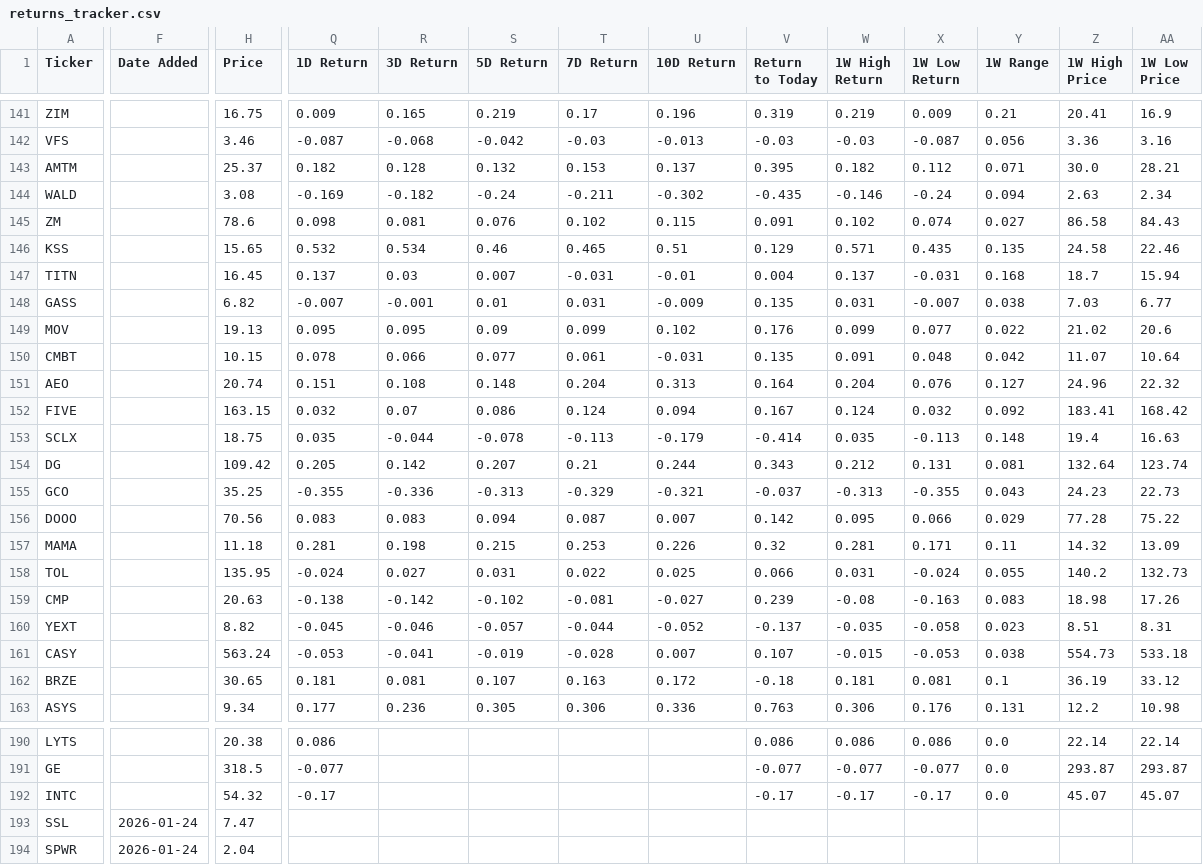
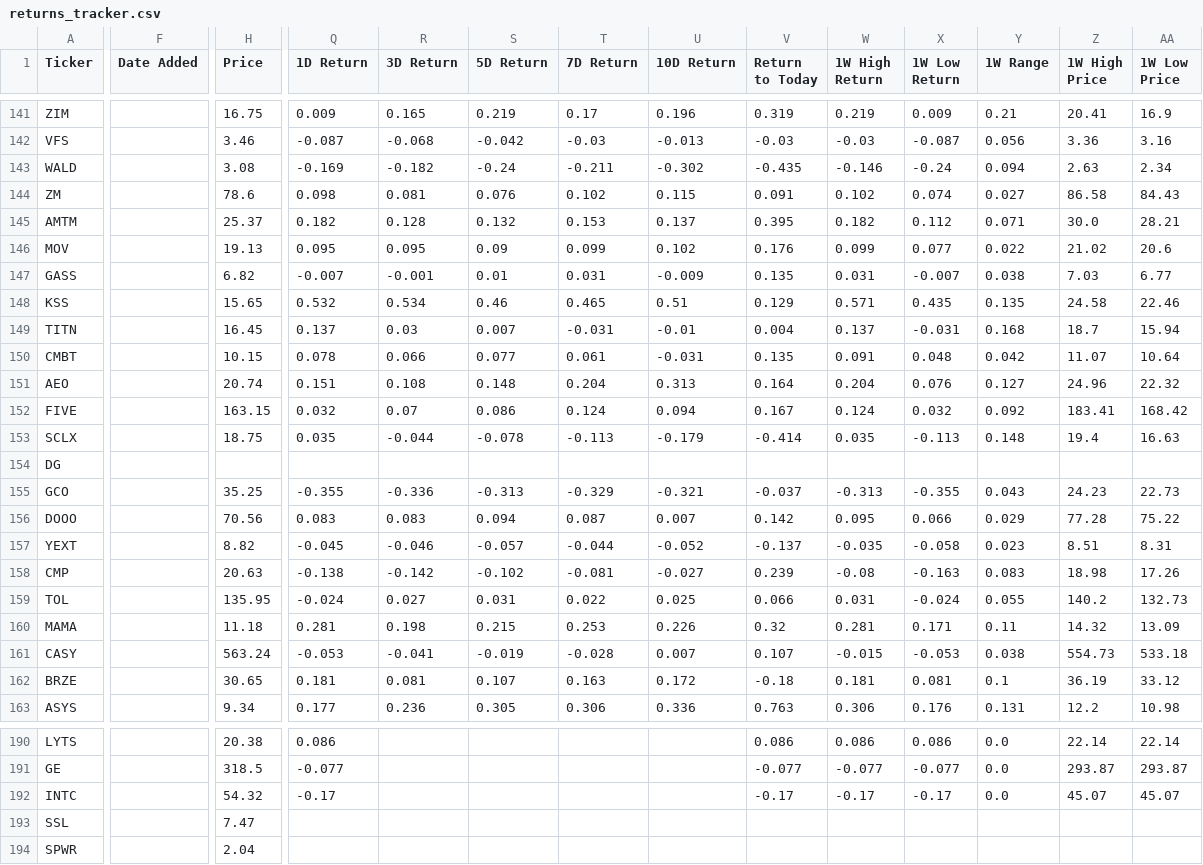
Before and after one commit to TylerGrossi/Earnings-Momentum-Model, a CSV file: returns_tracker.csv, drawn as a sheet; only a part is shown, gaps mark what is left out; the diff covers the shown part only; the diff names each change by its address in the sheet, - before the commit and + after, or states it on an @@ line.

```diff
--- a/returns_tracker.csv
+++ b/returns_tracker.csv
@@ row 143 moved to row 145: AMTM @@
@@ row 149 moved to row 146: MOV @@
@@ row 148 moved to row 147: GASS @@
-H154 (Price): 109.42
+H154 (Price): (empty)
-Q154 (1D Return): 0.205
+Q154 (1D Return): (empty)
-R154 (3D Return): 0.142
+R154 (3D Return): (empty)
-S154 (5D Return): 0.207
+S154 (5D Return): (empty)
-T154 (7D Return): 0.21
+T154 (7D Return): (empty)
-U154 (10D Return): 0.244
+U154 (10D Return): (empty)
-V154 (Return to Today): 0.343
+V154 (Return to Today): (empty)
-W154 (1W High Return): 0.212
+W154 (1W High Return): (empty)
-X154 (1W Low Return): 0.131
+X154 (1W Low Return): (empty)
-Y154 (1W Range): 0.081
+Y154 (1W Range): (empty)
-Z154 (1W High Price): 132.64
+Z154 (1W High Price): (empty)
-AA154 (1W Low Price): 123.74
+AA154 (1W Low Price): (empty)
@@ row 160 moved to row 157: YEXT @@
@@ row 159 moved to row 158: CMP @@
@@ row 158 moved to row 159: TOL @@
-F193:F194 (Date Added): 2026-01-24
+F193:F194 (Date Added): (empty)
```
Also changed, not shown: 75 moved rows elsewhere in this file.
